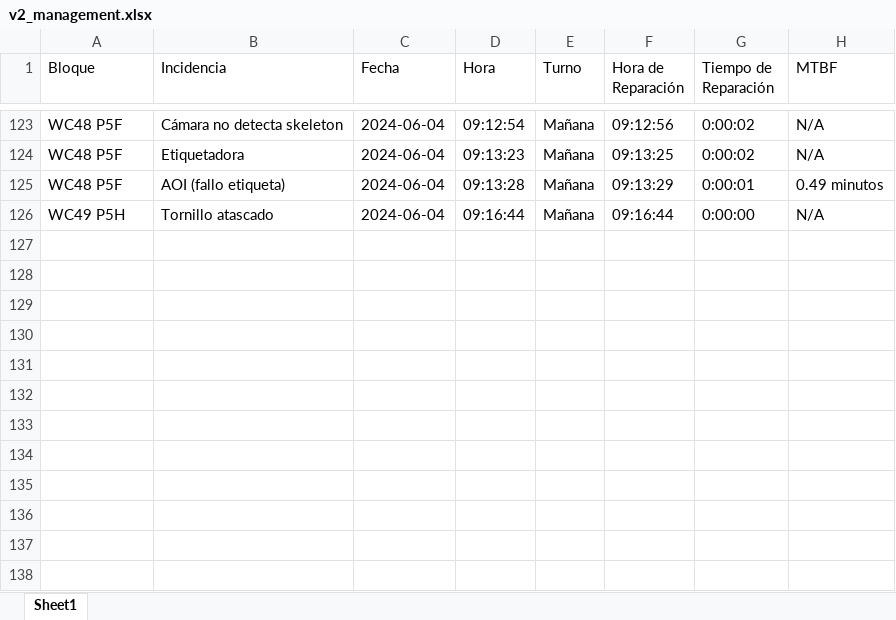
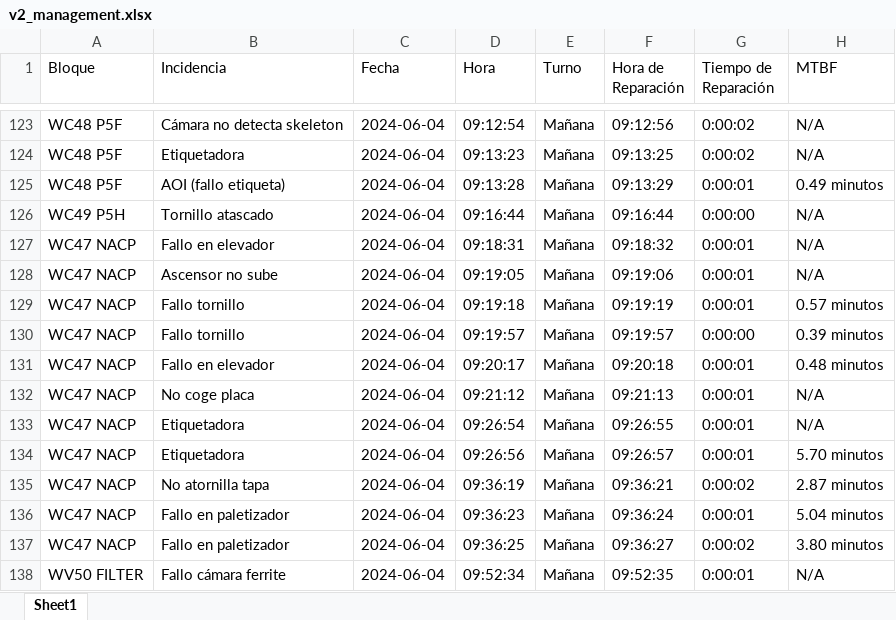
Before and after one commit to guillem-edo/ticket_management__launcher, an Excel workbook: beta_version/excel_files/v2_management.xlsx, sheet Sheet1, drawn as a sheet; only a part is shown, gaps mark what is left out; values as stored, in another font and other column widths than the file's, no borders; the diff names each change by its address in the sheet, - before the commit and + after, or states it on an @@ line.

```diff
--- a/beta_version/excel_files/v2_management.xlsx (sheet Sheet1)
+++ b/beta_version/excel_files/v2_management.xlsx (sheet Sheet1)
+row 127: WC47 NACP | Fallo en elevador | 2024-06-04 | 09:18:31 | Mañana | 09:18:32 | 0:00:01 | N/A
+row 128: WC47 NACP | Ascensor no sube | 2024-06-04 | 09:19:05 | Mañana | 09:19:06 | 0:00:01 | N/A
+row 129: WC47 NACP | Fallo tornillo | 2024-06-04 | 09:19:18 | Mañana | 09:19:19 | 0:00:01 | 0.57 minutos
+row 130: WC47 NACP | Fallo tornillo | 2024-06-04 | 09:19:57 | Mañana | 09:19:57 | 0:00:00 | 0.39 minutos
+row 131: WC47 NACP | Fallo en elevador | 2024-06-04 | 09:20:17 | Mañana | 09:20:18 | 0:00:01 | 0.48 minutos
+row 132: WC47 NACP | No coge placa | 2024-06-04 | 09:21:12 | Mañana | 09:21:13 | 0:00:01 | N/A
+row 133: WC47 NACP | Etiquetadora | 2024-06-04 | 09:26:54 | Mañana | 09:26:55 | 0:00:01 | N/A
+row 134: WC47 NACP | Etiquetadora | 2024-06-04 | 09:26:56 | Mañana | 09:26:57 | 0:00:01 | 5.70 minutos
+row 135: WC47 NACP | No atornilla tapa | 2024-06-04 | 09:36:19 | Mañana | 09:36:21 | 0:00:02 | 2.87 minutos
+row 136: WC47 NACP | Fallo en paletizador | 2024-06-04 | 09:36:23 | Mañana | 09:36:24 | 0:00:01 | 5.04 minutos
+row 137: WC47 NACP | Fallo en paletizador | 2024-06-04 | 09:36:25 | Mañana | 09:36:27 | 0:00:02 | 3.80 minutos
+row 138: WV50 FILTER | Fallo cámara ferrite | 2024-06-04 | 09:52:34 | Mañana | 09:52:35 | 0:00:01 | N/A
```
Also changed, not shown: 7 other files.
